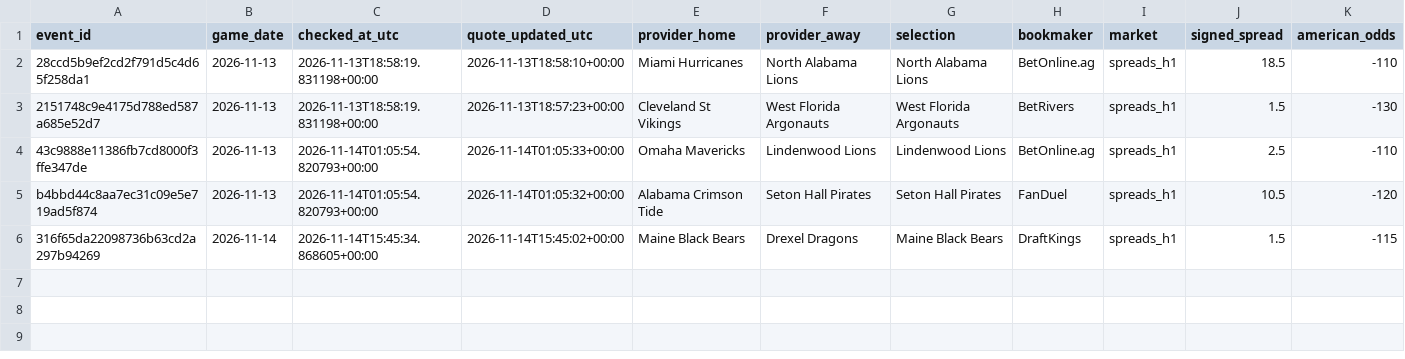
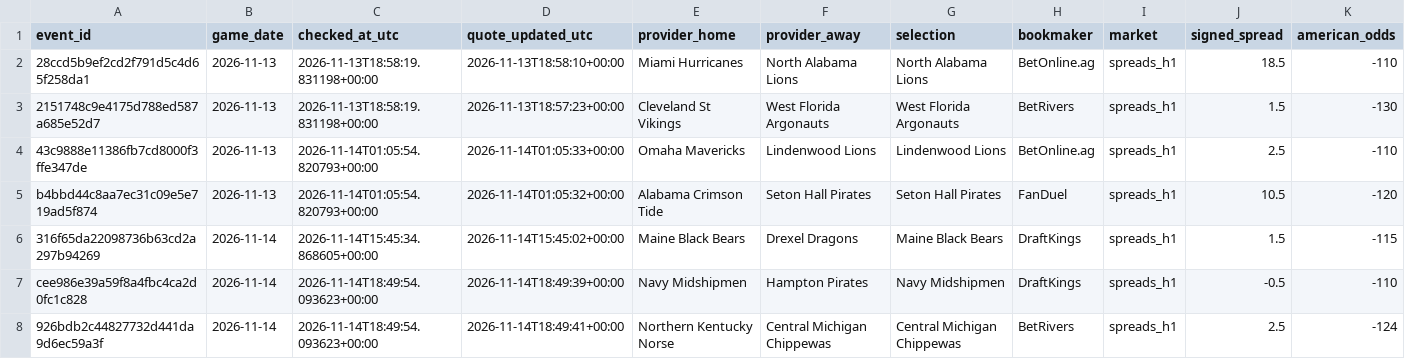
Before and after one commit to chelselaina/first-half-edge, a CSV file: data/paper_watch_candidates.csv, drawn as a sheet; only a part is shown; rows hold the shown columns only; the diff names each change by its address in the sheet, - before the commit and + after, or states it on an @@ line.

```diff
--- a/data/paper_watch_candidates.csv
+++ b/data/paper_watch_candidates.csv
+row 7: cee986e39a59f8a4fbc4ca2d0fc1c828 | 2026-11-14 | 2026-11-14T18:49:54.093623+00:00 | 2026-11-14T18:49:39+00:00 | Navy Midshipmen | Hampton Pirates | Navy Midshipmen | DraftKings | spreads_h1 | -0.5 | -110
+row 8: 926bdb2c44827732d441da9d6ec59a3f | 2026-11-14 | 2026-11-14T18:49:54.093623+00:00 | 2026-11-14T18:49:41+00:00 | Northern Kentucky Norse | Central Michigan Chippewas | Central Michigan Chippewas | BetRivers | spreads_h1 | 2.5 | -124
```
